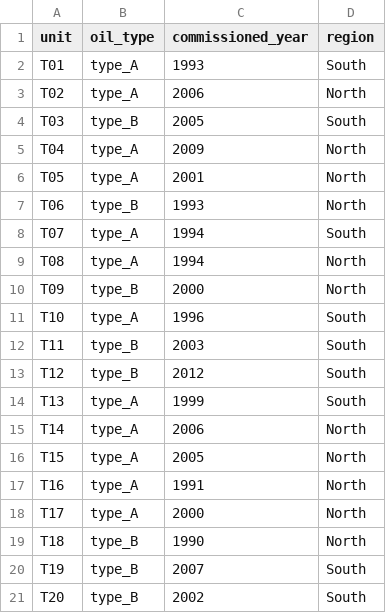
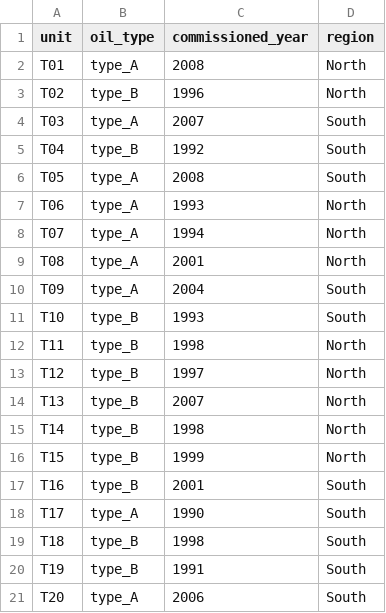
Before and after one commit to Ndolo-Awuor/dga-fleet-triage, a CSV file: environment/data/units.csv, drawn as a sheet; only a part is shown; the diff covers the shown part only.

```diff
--- a/environment/data/units.csv
+++ b/environment/data/units.csv
@@ -1,21 +1,21 @@
 unit,oil_type,commissioned_year,region
-T01,type_A,1993,South
-T02,type_A,2006,North
-T03,type_B,2005,South
-T04,type_A,2009,North
-T05,type_A,2001,North
-T06,type_B,1993,North
-T07,type_A,1994,South
-T08,type_A,1994,North
-T09,type_B,2000,North
-T10,type_A,1996,South
-T11,type_B,2003,South
-T12,type_B,2012,South
-T13,type_A,1999,South
-T14,type_A,2006,North
-T15,type_A,2005,North
-T16,type_A,1991,North
-T17,type_A,2000,North
-T18,type_B,1990,North
-T19,type_B,2007,South
-T20,type_B,2002,South
+T01,type_A,2008,North
+T02,type_B,1996,North
+T03,type_A,2007,South
+T04,type_B,1992,South
+T05,type_A,2008,South
+T06,type_A,1993,North
+T07,type_A,1994,North
+T08,type_A,2001,North
+T09,type_A,2004,South
+T10,type_B,1993,South
+T11,type_B,1998,North
+T12,type_B,1997,North
+T13,type_B,2007,North
+T14,type_B,1998,North
+T15,type_B,1999,North
+T16,type_B,2001,South
+T17,type_A,1990,South
+T18,type_B,1998,South
+T19,type_B,1991,South
+T20,type_A,2006,South
```
Also changed, not shown: 9 edited cells elsewhere in this file, environment/data/events.csv, environment/data/samples.csv, 7 other files.
